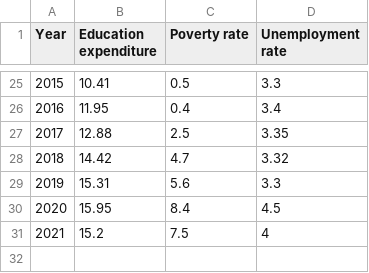
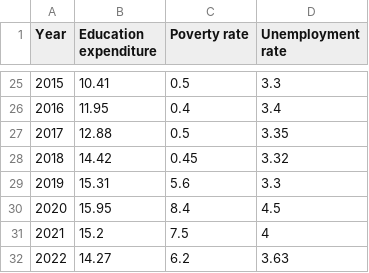
Before and after one commit to wongjunwei030203/FIT3179_Assignment_2, a CSV file: data/Line_Chart_data.csv, drawn as a sheet; only a part is shown, gaps mark what is left out.

Commit message:
Add files via upload

```diff
--- a/data/Line_Chart_data.csv
+++ b/data/Line_Chart_data.csv
@@ -26,4 +26,4 @@
 2016,11.95,0.4,3.4
-2017,12.88,2.5,3.35
-2018,14.42,4.7,3.32
+2017,12.88,0.5,3.35
+2018,14.42,0.45,3.32
 2019,15.31,5.6,3.3
@@ -31 +31,2 @@
 2021,15.2,7.5,4
+2022,14.27,6.2,3.63
```
